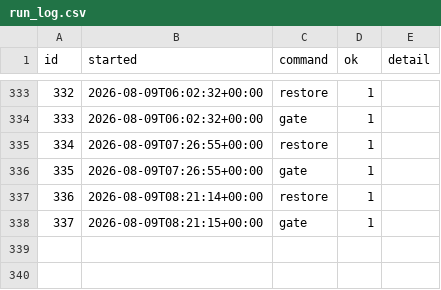
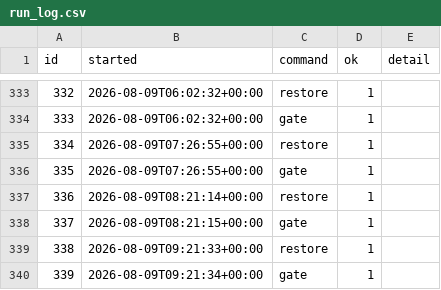
Before and after one commit to intrepidkarthi/autoseo, a CSV file: state/run_log.csv, drawn as a sheet; only a part is shown, gaps mark what is left out; the diff names each change by its address in the sheet, - before the commit and + after, or states it on an @@ line.

```diff
--- a/state/run_log.csv
+++ b/state/run_log.csv
+row 339: 338 | 2026-08-09T09:21:33+00:00 | restore | 1
+row 340: 339 | 2026-08-09T09:21:34+00:00 | gate | 1
```
